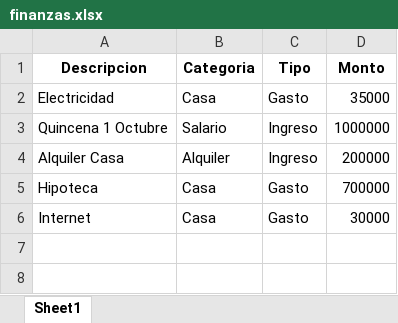
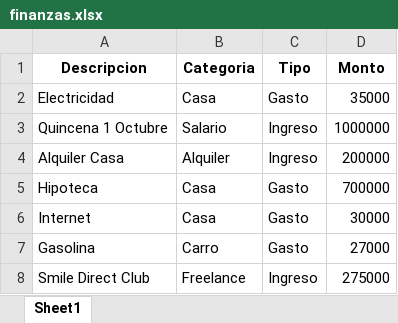
Before and after one commit to JorgeA/DUAD, an Excel workbook: Week_17/data/finanzas.xlsx, sheet Sheet1, drawn as a sheet; values as stored, in another font and other column widths than the file's, no borders; the diff names each change by its address in the sheet, - before the commit and + after, or states it on an @@ line.

```diff
--- a/Week_17/data/finanzas.xlsx (sheet Sheet1)
+++ b/Week_17/data/finanzas.xlsx (sheet Sheet1)
+row 7: Gasolina | Carro | Gasto | 27000
+row 8: Smile Direct Club | Freelance | Ingreso | 275000
```
Also changed, not shown: Week_17/data/categories.xlsx, 5 other files.
